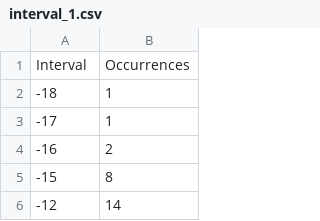
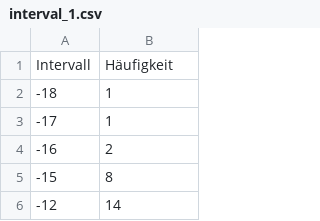
Before and after one commit to Christon-Ragavan/CAMAT, a CSV file: music_xml_parser/data/exports/interval_1.csv, drawn as a sheet; only a part is shown.

```diff
--- a/music_xml_parser/data/exports/interval_1.csv
+++ b/music_xml_parser/data/exports/interval_1.csv
@@ -1,2 +1,2 @@
-Interval;Occurrences
+Intervall;Häufigkeit
 -18;1
```
Also changed, not shown: music_xml_parser/data/exports/metric_profile_hist.csv, 17 other files.
